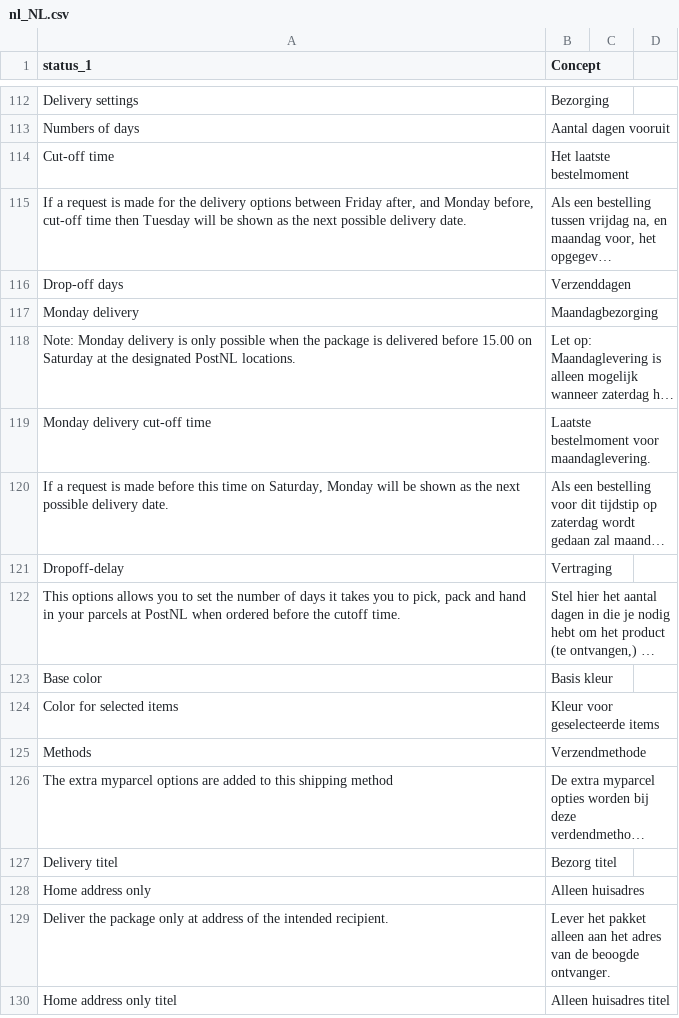
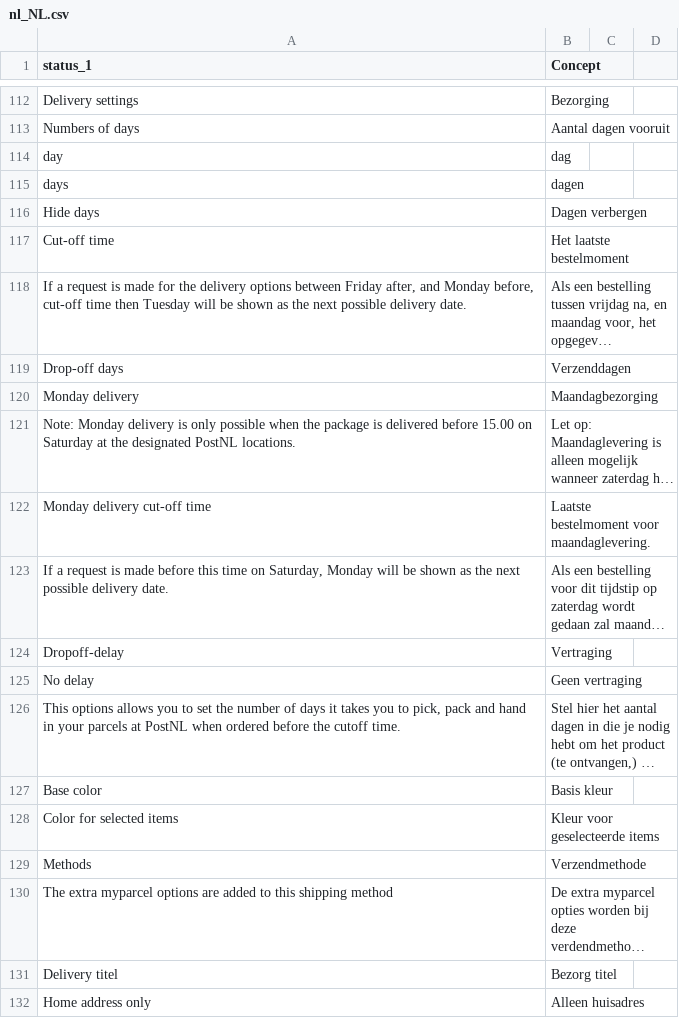
Before and after one commit to myparcelnl/magento, a CSV file: i18n/nl_NL.csv, drawn as a sheet; only a part is shown, gaps mark what is left out; the shorter side is filled out with more unchanged rows; long unchanged cells end in …; the diff names each change by its address in the sheet, - before the commit and + after, or states it on an @@ line.

Commit message:
Add translation + dropOffDelay days

```diff
--- a/i18n/nl_NL.csv
+++ b/i18n/nl_NL.csv
+row 114: day | dag
+row 115: days | dagen
+row 116: Hide days | Dagen verbergen
+row 125: No delay | Geen vertraging
```
Also changed, not shown: 2 other files.
